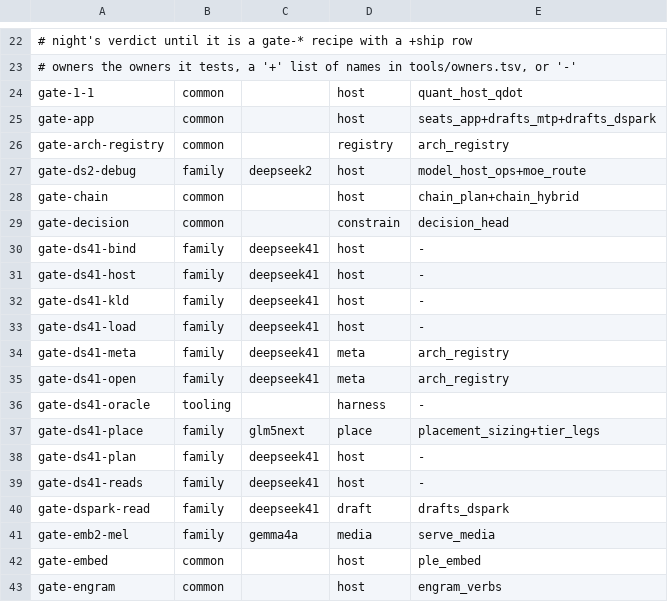
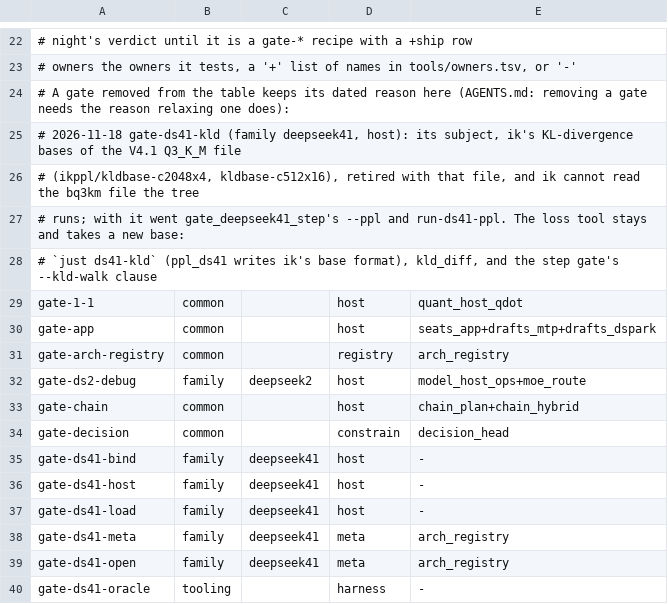
Before and after one commit to midagedev/bloomery, a TSV file: tools/gate-class.tsv, drawn as a sheet; only a part is shown, gaps mark what is left out; the shorter side is filled out with more unchanged rows; removed rows and columns are numbered as before the commit, all else as after; the diff names each change by its address in the sheet, - before the commit and + after, or states it on an @@ line.

```diff
--- a/tools/gate-class.tsv
+++ b/tools/gate-class.tsv
+row 24: # A gate removed from the table keeps its dated reason here (AGENTS.md: removing a gate needs the reason relaxing one does):
+row 25: # 2026-11-18 gate-ds41-kld (family deepseek41, host): its subject, ik's KL-divergence bases of the V4.1 Q3_K_M file
+row 26: # (ikppl/kldbase-c2048x4, kldbase-c512x16), retired with that file, and ik cannot read the bq3km file the tree
+row 27: # runs; with it went gate_deepseek41_step's --ppl and run-ds41-ppl. The loss tool stays and takes a new base:
+row 28: # `just ds41-kld` (ppl_ds41 writes ik's base format), kld_diff, and the step gate's --kld-walk clause
-row 32: gate-ds41-kld | family | deepseek41 | host | -
```
Also changed, not shown: tools/gate-paths.tsv, 33 other files.
